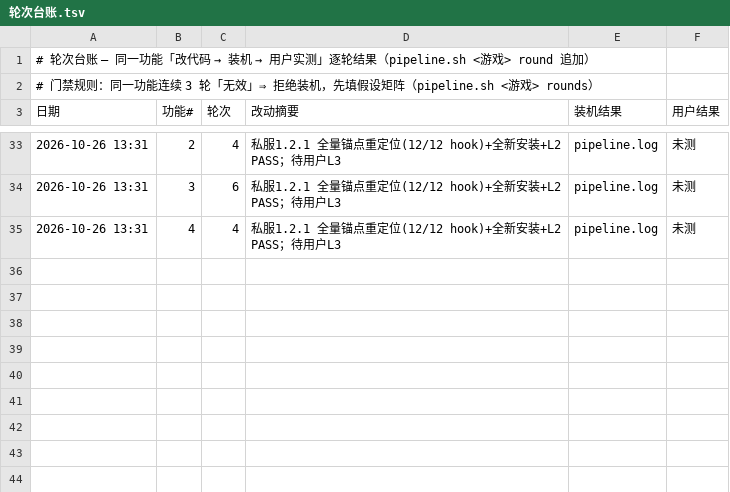
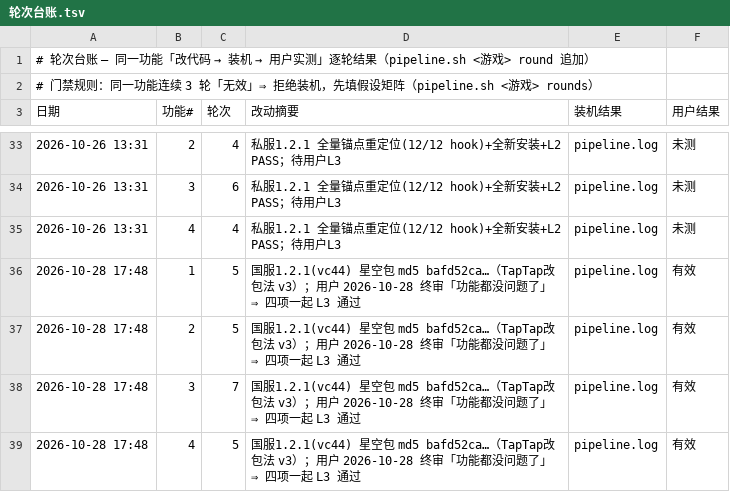
Before and after one commit to Aliang369/nixiang, a TSV file: 10_docs/蛋壳战机/轮次台账.tsv, drawn as a sheet; only a part is shown, gaps mark what is left out.

Commit message:
蛋壳战机 国服1.2.1(vc44) 收官：TapTap 改包法 + 四项功能用户终审 PASS；门禁新增查12/[G]、skill 与 AGENTS 现行口径改写；清理 332MB

```diff
--- a/10_docs/蛋壳战机/轮次台账.tsv
+++ b/10_docs/蛋壳战机/轮次台账.tsv
@@ -35 +35,5 @@
 2026-10-26 13:31	4	4	私服1.2.1 全量锚点重定位(12/12 hook)+全新安装+L2 PASS；待用户L3	pipeline.log	未测
+2026-10-28 17:48	1	5	国服1.2.1(vc44) 星空包 md5 bafd52ca…（TapTap改包法 v3）；用户 2026-10-28 终审「功能都没问题了」⇒ 四项一起 L3 通过	pipeline.log	有效
+2026-10-28 17:48	2	5	国服1.2.1(vc44) 星空包 md5 bafd52ca…（TapTap改包法 v3）；用户 2026-10-28 终审「功能都没问题了」⇒ 四项一起 L3 通过	pipeline.log	有效
+2026-10-28 17:48	3	7	国服1.2.1(vc44) 星空包 md5 bafd52ca…（TapTap改包法 v3）；用户 2026-10-28 终审「功能都没问题了」⇒ 四项一起 L3 通过	pipeline.log	有效
+2026-10-28 17:48	4	5	国服1.2.1(vc44) 星空包 md5 bafd52ca…（TapTap改包法 v3）；用户 2026-10-28 终审「功能都没问题了」⇒ 四项一起 L3 通过	pipeline.log	有效
```
Also changed, not shown: 33 other files.
